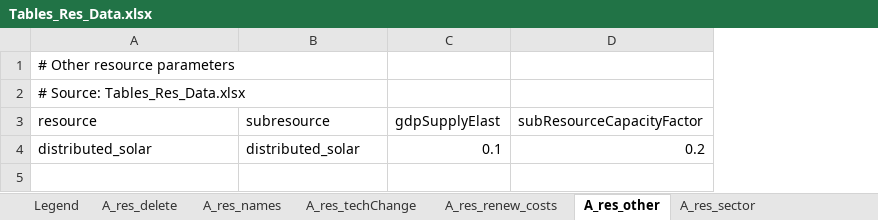
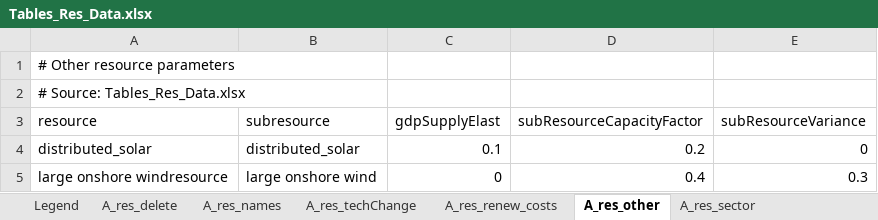
Before and after one commit to choiHenry/gcam-core, an Excel workbook: rgcam-data-system/rgcam-data/Assumptions/Tables_Res_Data.xlsx, sheet A_res_other, drawn as a sheet; values as stored, in another font and other column widths than the file's, no borders; the diff names each change by its address in the sheet, - before the commit and + after, or states it on an @@ line.

Commit message:
Incorporate wind cost curves by state provided by Yuyu.

```diff
--- a/rgcam-data-system/rgcam-data/Assumptions/Tables_Res_Data.xlsx (sheet A_res_other)
+++ b/rgcam-data-system/rgcam-data/Assumptions/Tables_Res_Data.xlsx (sheet A_res_other)
+column E (subResourceVariance), row 4: 0
+row 5: large onshore windresource | large onshore wind | 0 | 0.4 | 0.3
```
Also changed, not shown: sheet Legend, sheet A_res_names, formulas that keep their value, 9 other files.
